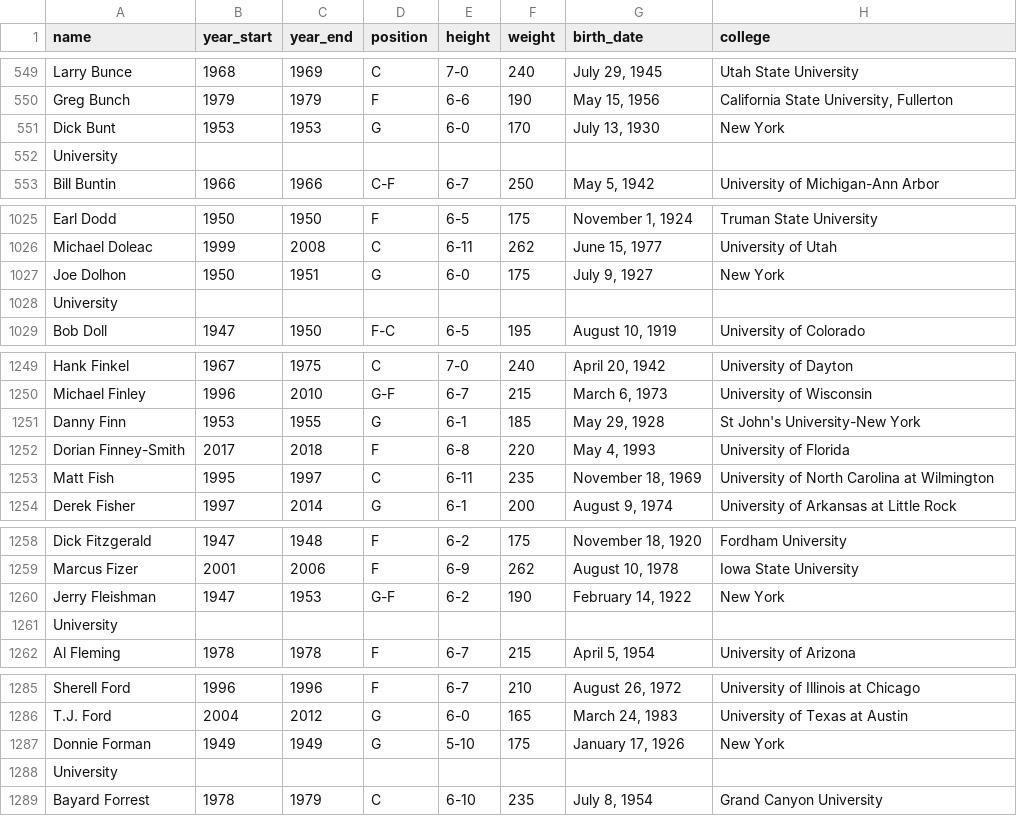
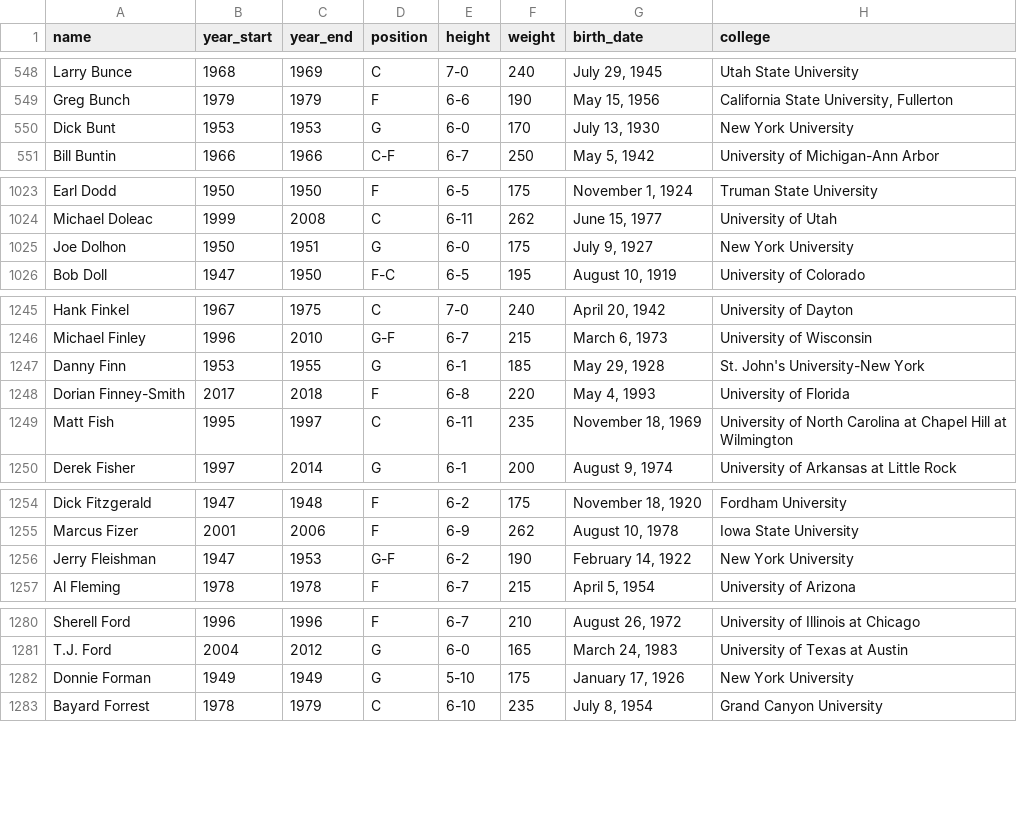
Before and after one commit to reedkm/project_one, a CSV file: player_data_cleaned.csv, drawn as a sheet; only a part is shown, gaps mark what is left out; the diff covers the shown part only.

```diff
--- a/player_data_cleaned.csv
+++ b/player_data_cleaned.csv
@@ -550,4 +549,3 @@ Larry Bunce,1968,1969,C,7-0,240,"July 29, 1945",Utah State University
 Greg Bunch,1979,1979,F,6-6,190,"May 15, 1956","California State University, Fullerton"
-Dick Bunt,1953,1953,G,6-0,170,"July 13, 1930",New York
- University
+Dick Bunt,1953,1953,G,6-0,170,"July 13, 1930",New York University
 Bill Buntin,1966,1966,C-F,6-7,250,"May 5, 1942",University of Michigan-Ann Arbor
@@ -1026,4 +1024,3 @@ Earl Dodd,1950,1950,F,6-5,175,"November 1, 1924",Truman State University
 Michael Doleac,1999,2008,C,6-11,262,"June 15, 1977",University of Utah
-Joe Dolhon,1950,1951,G,6-0,175,"July 9, 1927",New York
- University
+Joe Dolhon,1950,1951,G,6-0,175,"July 9, 1927",New York University
 Bob Doll,1947,1950,F-C,6-5,195,"August 10, 1919",University of Colorado
@@ -1250,5 +1246,5 @@ Hank Finkel,1967,1975,C,7-0,240,"April 20, 1942",University of Dayton
 Michael Finley,1996,2010,G-F,6-7,215,"March 6, 1973",University of Wisconsin
-Danny Finn,1953,1955,G,6-1,185,"May 29, 1928",St John's University-New York
+Danny Finn,1953,1955,G,6-1,185,"May 29, 1928",St. John's University-New York
 Dorian Finney-Smith,2017,2018,F,6-8,220,"May 4, 1993",University of Florida
-Matt Fish,1995,1997,C,6-11,235,"November 18, 1969",University of North Carolina at Wilmington
+Matt Fish,1995,1997,C,6-11,235,"November 18, 1969",University of North Carolina at Chapel Hill at Wilmington
 Derek Fisher,1997,2014,G,6-1,200,"August 9, 1974",University of Arkansas at Little Rock
@@ -1259,4 +1255,3 @@ Dick Fitzgerald,1947,1948,F,6-2,175,"November 18, 1920",Fordham University
 Marcus Fizer,2001,2006,F,6-9,262,"August 10, 1978",Iowa State University
-Jerry Fleishman,1947,1953,G-F,6-2,190,"February 14, 1922",New York
- University
+Jerry Fleishman,1947,1953,G-F,6-2,190,"February 14, 1922",New York University
 Al Fleming,1978,1978,F,6-7,215,"April 5, 1954",University of Arizona
@@ -1286,4 +1281,3 @@ Sherell Ford,1996,1996,F,6-7,210,"August 26, 1972",University of Illinois at Chi
 T.J. Ford,2004,2012,G,6-0,165,"March 24, 1983",University of Texas at Austin
-Donnie Forman,1949,1949,G,5-10,175,"January 17, 1926",New York
- University
+Donnie Forman,1949,1949,G,5-10,175,"January 17, 1926",New York University
 Bayard Forrest,1978,1979,C,6-10,235,"July 8, 1954",Grand Canyon University
```
Also changed, not shown: 25 removed rows and 79 edited cells elsewhere in this file, 12 other files.
